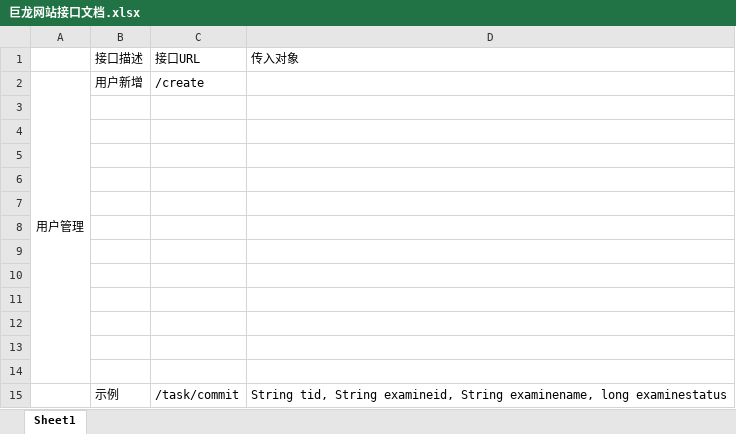
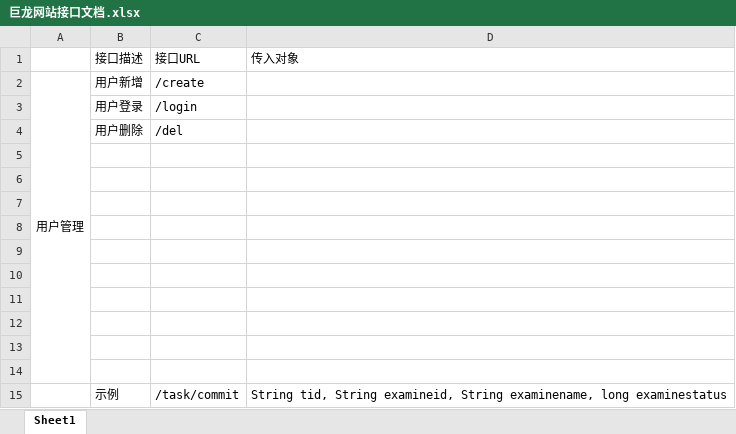
Before and after one commit to nineSame/julongCopper, an Excel workbook: 巨龙网站接口文档.xlsx, sheet Sheet1, drawn as a sheet; values as stored, in another font and other column widths than the file's, no borders; the diff names each change by its address in the sheet, - before the commit and + after, or states it on an @@ line.

```diff
--- a/巨龙网站接口文档.xlsx (sheet Sheet1)
+++ b/巨龙网站接口文档.xlsx (sheet Sheet1)
-row 3: (empty)
+row 3:  | 用户登录 | /login
-row 4: (empty)
+row 4:  | 用户删除 | /del
```
Also changed, not shown: 3 other files.
